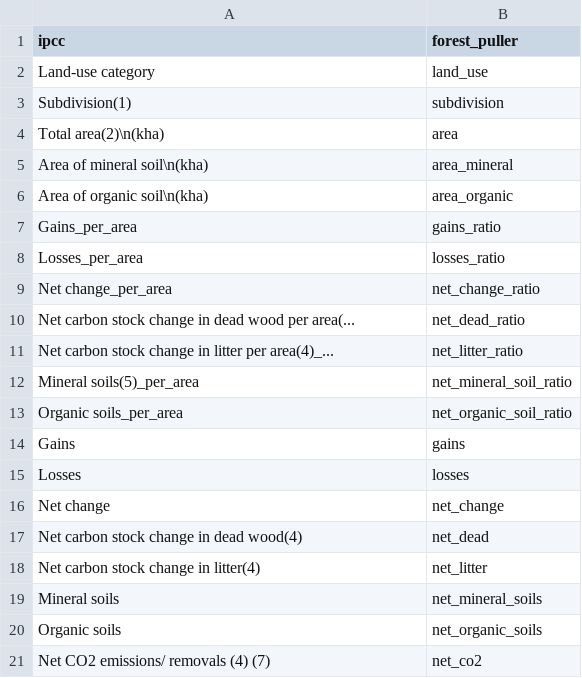
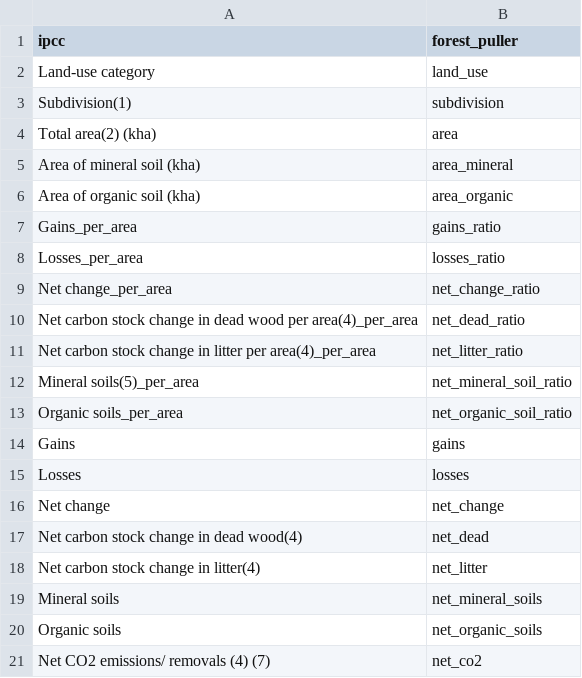
Before and after one commit to xapple/forest_puller, a CSV file: forest_puller/extra_data/ipcc_columns.csv, drawn as a sheet.

```diff
--- a/forest_puller/extra_data/ipcc_columns.csv
+++ b/forest_puller/extra_data/ipcc_columns.csv
@@ -3,5 +3,5 @@ Land-use category,land_use
 Subdivision(1),subdivision
-Total area(2)\n(kha),area
-Area of mineral soil\n(kha),area_mineral
-Area of organic soil\n(kha),area_organic
+Total area(2) (kha),area
+Area of mineral soil (kha),area_mineral
+Area of organic soil (kha),area_organic
 Gains_per_area,gains_ratio
@@ -9,4 +9,4 @@ Losses_per_area,losses_ratio
 Net change_per_area,net_change_ratio
-Net carbon stock change in dead wood per area(...,net_dead_ratio
-Net carbon stock change in litter per area(4)_...,net_litter_ratio
+Net carbon stock change in dead wood per area(4)_per_area,net_dead_ratio
+Net carbon stock change in litter per area(4)_per_area,net_litter_ratio
 Mineral soils(5)_per_area,net_mineral_soil_ratio
```
Also changed, not shown: 4 other files.
